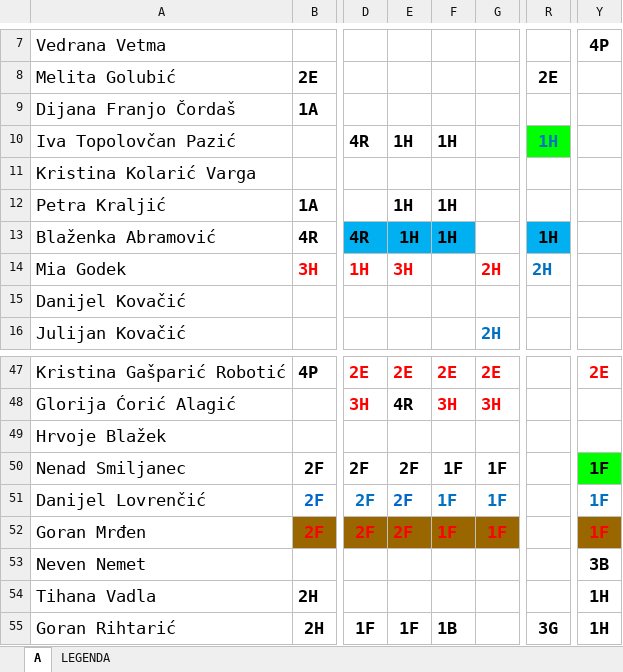
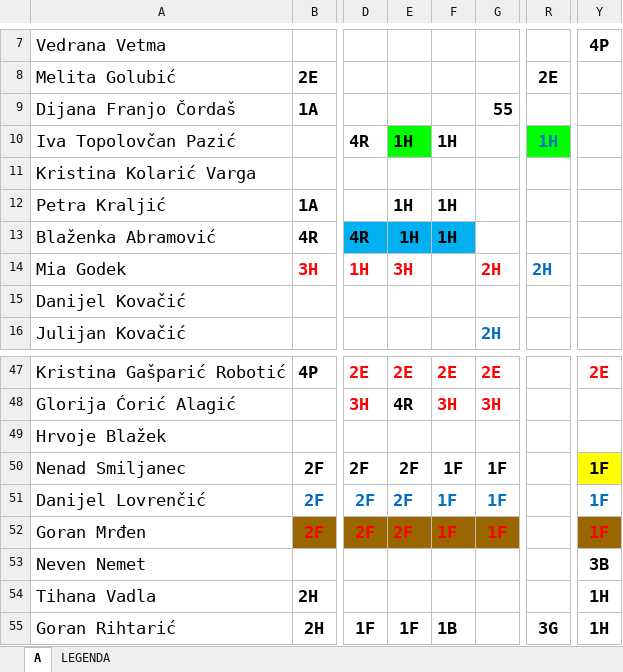
Before and after one commit to DarioSiroki/OBSKC-Raspored-Sati, an Excel workbook: converter/data/xlsx/10.9. A SMJENA.XLSX, sheet A, drawn as a sheet; only a part is shown, gaps mark what is left out; values as stored, in another font and other column widths than the file's, no borders; charts and pictures not drawn; the diff names each change by its address in the sheet, - before the commit and + after, or states it on an @@ line.

```diff
--- a/converter/data/xlsx/10.9. A SMJENA.XLSX (sheet A)
+++ b/converter/data/xlsx/10.9. A SMJENA.XLSX (sheet A)
-G9: (empty)
+G9: 55
-E10 fill: none
+E10 fill: #00FF00
-R13: 1H
+R13: (empty)
-R13 fill: #00B0F0
+R13 fill: none
-Y50 fill: #00FF00
+Y50 fill: #FFFF00
```
Also changed, not shown: charts or pictures, converter/data/xlsx/10.9._BSMJENA.XLSX, 7 other files.
